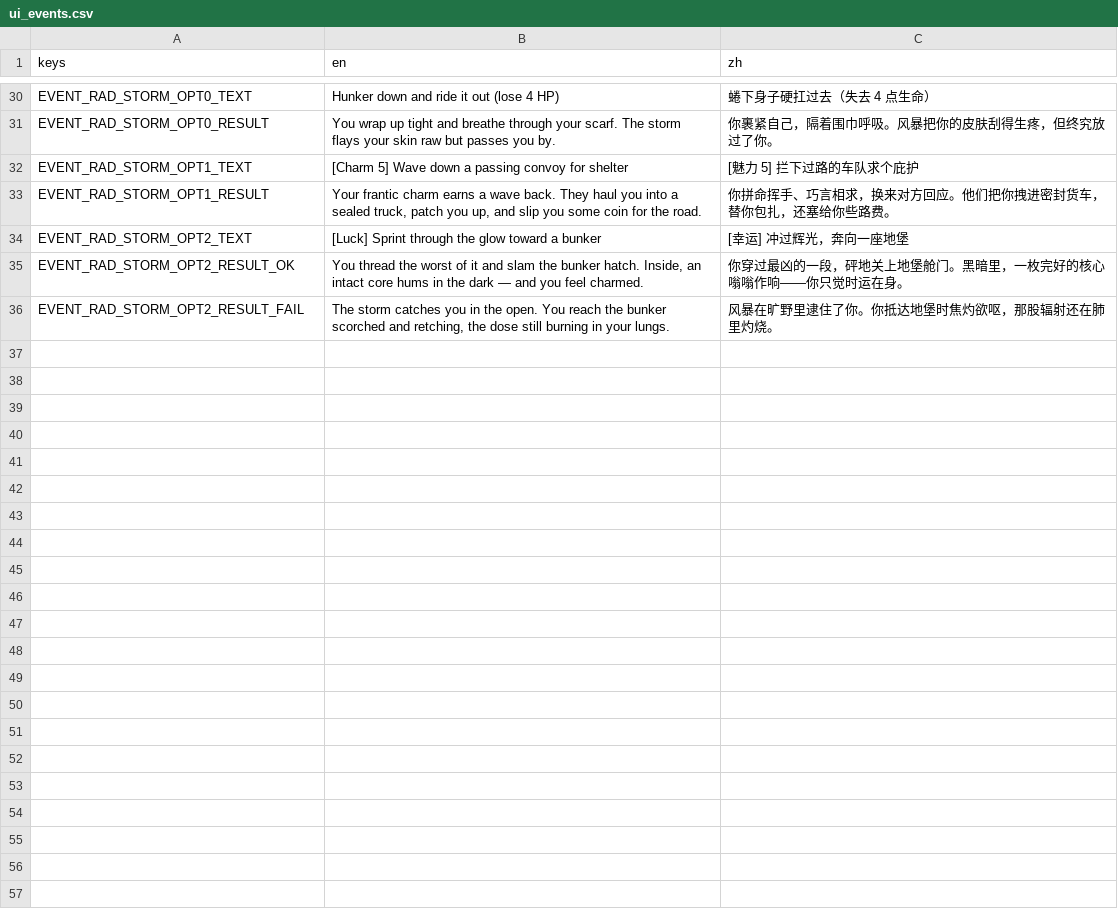
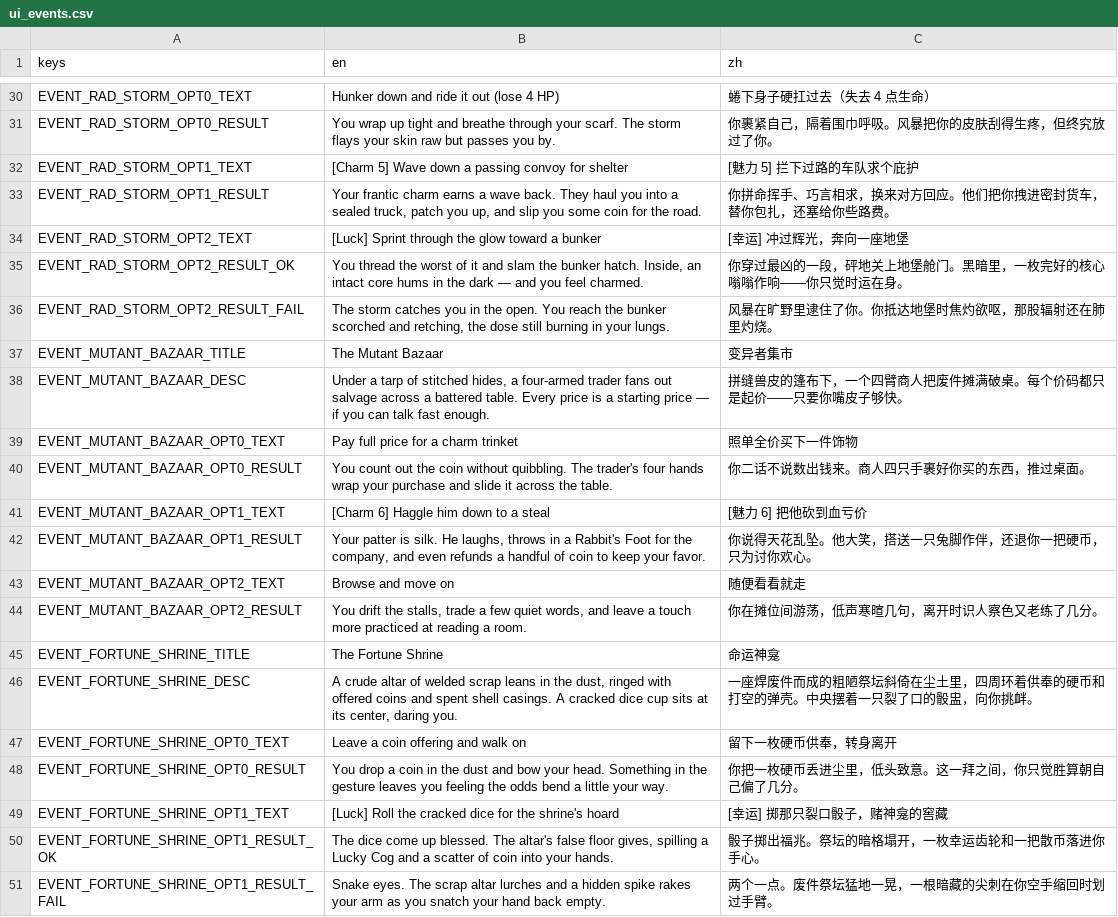
Before and after one commit to Jelly13124/Cardgame, a CSV file: assets/translations/ui_events.csv, drawn as a sheet; only a part is shown, gaps mark what is left out.

```diff
--- a/assets/translations/ui_events.csv
+++ b/assets/translations/ui_events.csv
@@ -36 +36,16 @@ EVENT_RAD_STORM_OPT2_RESULT_OK,"You thread the worst of it and slam the bunker h
 EVENT_RAD_STORM_OPT2_RESULT_FAIL,"The storm catches you in the open. You reach the bunker scorched and retching, the dose still burning in your lungs.","风暴在旷野里逮住了你。你抵达地堡时焦灼欲呕，那股辐射还在肺里灼烧。"
+EVENT_MUTANT_BAZAAR_TITLE,The Mutant Bazaar,变异者集市
+EVENT_MUTANT_BAZAAR_DESC,"Under a tarp of stitched hides, a four-armed trader fans out salvage across a battered table. Every price is a starting price — if you can talk fast enough.","拼缝兽皮的篷布下，一个四臂商人把废件摊满破桌。每个价码都只是起价——只要你嘴皮子够快。"
+EVENT_MUTANT_BAZAAR_OPT0_TEXT,Pay full price for a charm trinket,照单全价买下一件饰物
+EVENT_MUTANT_BAZAAR_OPT0_RESULT,"You count out the coin without quibbling. The trader's four hands wrap your purchase and slide it across the table.","你二话不说数出钱来。商人四只手裹好你买的东西，推过桌面。"
+EVENT_MUTANT_BAZAAR_OPT1_TEXT,[Charm 6] Haggle him down to a steal,[魅力 6] 把他砍到血亏价
+EVENT_MUTANT_BAZAAR_OPT1_RESULT,"Your patter is silk. He laughs, throws in a Rabbit's Foot for the company, and even refunds a handful of coin to keep your favor.","你说得天花乱坠。他大笑，搭送一只兔脚作伴，还退你一把硬币，只为讨你欢心。"
+EVENT_MUTANT_BAZAAR_OPT2_TEXT,Browse and move on,随便看看就走
+EVENT_MUTANT_BAZAAR_OPT2_RESULT,"You drift the stalls, trade a few quiet words, and leave a touch more practiced at reading a room.","你在摊位间游荡，低声寒暄几句，离开时识人察色又老练了几分。"
+EVENT_FORTUNE_SHRINE_TITLE,The Fortune Shrine,命运神龛
+EVENT_FORTUNE_SHRINE_DESC,"A crude altar of welded scrap leans in the dust, ringed with offered coins and spent shell casings. A cracked dice cup sits at its center, daring you.","一座焊废件而成的粗陋祭坛斜倚在尘土里，四周环着供奉的硬币和打空的弹壳。中央摆着一只裂了口的骰盅，向你挑衅。"
+EVENT_FORTUNE_SHRINE_OPT0_TEXT,Leave a coin offering and walk on,留下一枚硬币供奉，转身离开
+EVENT_FORTUNE_SHRINE_OPT0_RESULT,"You drop a coin in the dust and bow your head. Something in the gesture leaves you feeling the odds bend a little your way.","你把一枚硬币丢进尘里，低头致意。这一拜之间，你只觉胜算朝自己偏了几分。"
+EVENT_FORTUNE_SHRINE_OPT1_TEXT,[Luck] Roll the cracked dice for the shrine's hoard,[幸运] 掷那只裂口骰子，赌神龛的窖藏
+EVENT_FORTUNE_SHRINE_OPT1_RESULT_OK,"The dice come up blessed. The altar's false floor gives, spilling a Lucky Cog and a scatter of coin into your hands.","骰子掷出福兆。祭坛的暗格塌开，一枚幸运齿轮和一把散币落进你手心。"
+EVENT_FORTUNE_SHRINE_OPT1_RESULT_FAIL,"Snake eyes. The scrap altar lurches and a hidden spike rakes your arm as you snatch your hand back empty.","两个一点。废件祭坛猛地一晃，一根暗藏的尖刺在你空手缩回时划过手臂。"
```
Also changed, not shown: 5 other files.
